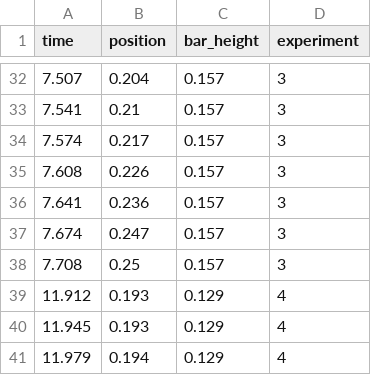
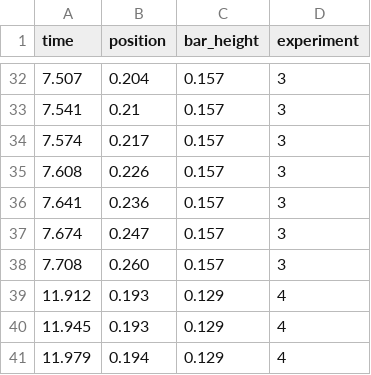
Before and after one commit to likury/EP2Modelagem, a CSV file: DATA/atrito.csv, drawn as a sheet; only a part is shown, gaps mark what is left out.

```diff
--- a/DATA/atrito.csv
+++ b/DATA/atrito.csv
@@ -37,3 +37,3 @@ time,position,bar_height,experiment
 7.674,0.247,0.157,3
-7.708,0.25,0.157,3
+7.708,0.260,0.157,3
 11.912,0.193,0.129,4
```
Also changed, not shown: DATA/aWVel.csv.
